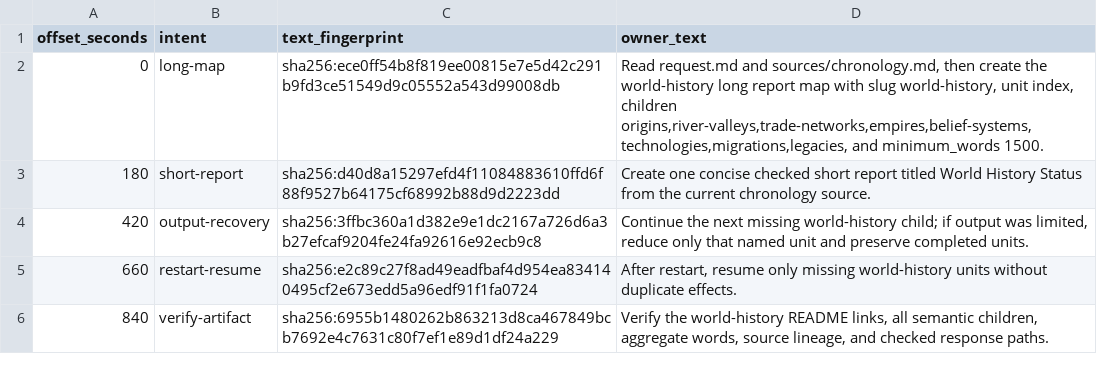
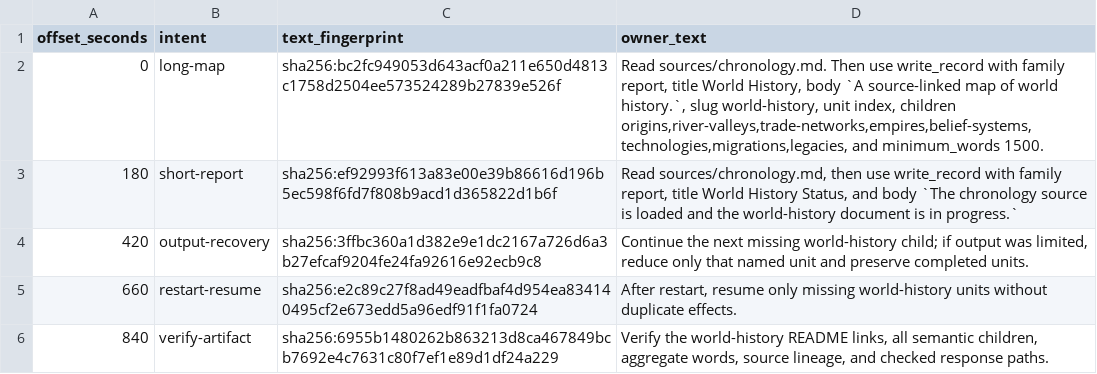
Before and after one commit to lkjsxc/lkjagent, a TSV file: evaluation/scenarios/long-artifact-recovery/owner-schedule.tsv, drawn as a sheet.

Commit message:
Persist record-intent tool narrowing
Tested: configured focused long-report map flow created and checked artifacts/documents/world-history/README.md after one source read; a normal 1024-token child attempt recorded output-limit recovery

Tested: configured multi-project-development campaign at source a8709c33022dad7525eaa19538db80ff8d126867 ran 903 seconds and passed exact revisions, isolation, restart, checks, and duplicate-effect measurements

Tested: CARGO_TARGET_DIR=/tmp/lkjagent-target-intent-record TMPDIR=/tmp/lkjagent-intent-record-tmp CARGO_INCREMENTAL=0 cargo test --locked --workspace

Tested: CARGO_TARGET_DIR=/tmp/lkjagent-target-intent-record TMPDIR=/tmp/lkjagent-intent-record-tmp CARGO_INCREMENTAL=0 cargo clippy --locked --workspace --all-targets -- -D warnings

Tested: CARGO_TARGET_DIR=/tmp/lkjagent-target-intent-record TMPDIR=/tmp/lkjagent-intent-record-tmp CARGO_INCREMENTAL=0 cargo run --locked -p lkjagent-xtask -- check-docs

Tested: CARGO_TARGET_DIR=/tmp/lkjagent-target-intent-record TMPDIR=/tmp/lkjagent-intent-record-tmp CARGO_INCREMENTAL=0 cargo run --locked -p lkjagent-xtask -- check-lines

Tested: CARGO_TARGET_DIR=/tmp/lkjagent-target-intent-record TMPDIR=/tmp/lkjagent-intent-record-tmp CARGO_INCREMENTAL=0 cargo run --locked -p lkjagent-xtask -- check-files

Tested: CARGO_TARGET_DIR=/tmp/lkjagent-target-intent-record TMPDIR=/tmp/lkjagent-intent-record-tmp CARGO_INCREMENTAL=0 cargo run --locked -p lkjagent-xtask -- check-style

Tested: CARGO_TARGET_DIR=/tmp/lkjagent-target-intent-record TMPDIR=/tmp/lkjagent-intent-record-tmp CARGO_INCREMENTAL=0 cargo run --locked -p lkjagent-xtask -- gate docs-authority

Tested: CARGO_TARGET_DIR=/tmp/lkjagent-target-intent-record TMPDIR=/tmp/lkjagent-intent-record-tmp CARGO_INCREMENTAL=0 cargo run --locked -p lkjagent-xtask -- gate evaluation-harness

Tested: git diff --check

Not-tested: revised artifact and daily campaigns, PTY, Docker Compose, final acceptance, and native doctor were not run

```diff
--- a/evaluation/scenarios/long-artifact-recovery/owner-schedule.tsv
+++ b/evaluation/scenarios/long-artifact-recovery/owner-schedule.tsv
@@ -1,4 +1,4 @@
 offset_seconds	intent	text_fingerprint	owner_text
-0	long-map	sha256:ece0ff54b8f819ee00815e7e5d42c291b9fd3ce51549d9c05552a543d99008db	Read request.md and sources/chronology.md, then create the world-history long report map with slug world-history, unit index, children origins,river-valleys,trade-networks,empires,belief-systems,technologies,migrations,legacies, and minimum_words 1500.
-180	short-report	sha256:d40d8a15297efd4f11084883610ffd6f88f9527b64175cf68992b88d9d2223dd	Create one concise checked short report titled World History Status from the current chronology source.
+0	long-map	sha256:bc2fc949053d643acf0a211e650d4813c1758d2504ee573524289b27839e526f	Read sources/chronology.md. Then use write_record with family report, title World History, body `A source-linked map of world history.`, slug world-history, unit index, children origins,river-valleys,trade-networks,empires,belief-systems,technologies,migrations,legacies, and minimum_words 1500.
+180	short-report	sha256:ef92993f613a83e00e39b86616d196b5ec598f6fd7f808b9acd1d365822d1b6f	Read sources/chronology.md, then use write_record with family report, title World History Status, and body `The chronology source is loaded and the world-history document is in progress.`
 420	output-recovery	sha256:3ffbc360a1d382e9e1dc2167a726d6a3b27efcaf9204fe24fa92616e92ecb9c8	Continue the next missing world-history child; if output was limited, reduce only that named unit and preserve completed units.
```
Also changed, not shown: 6 other files.
